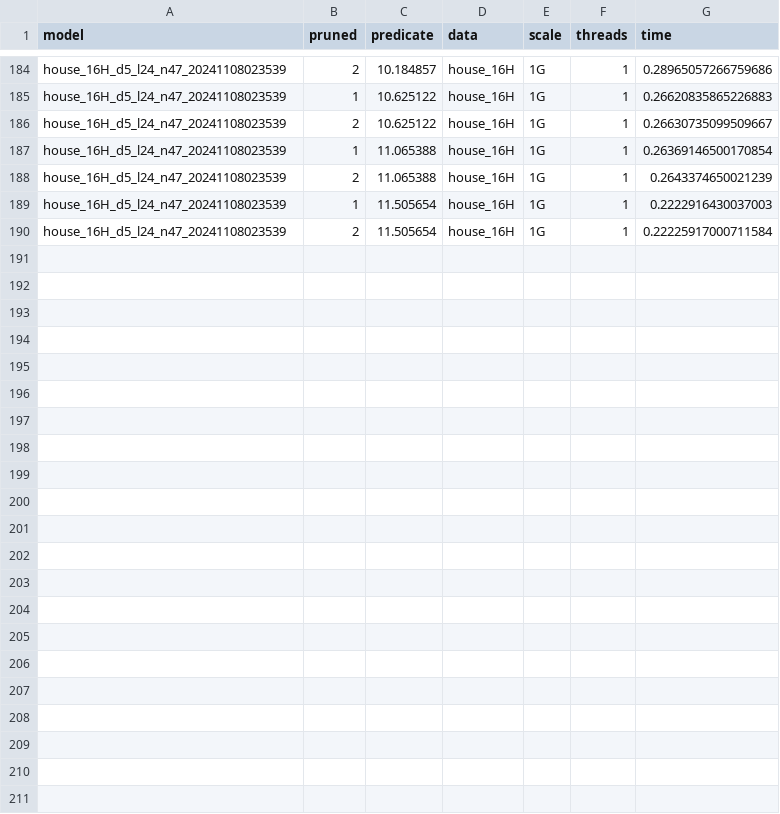
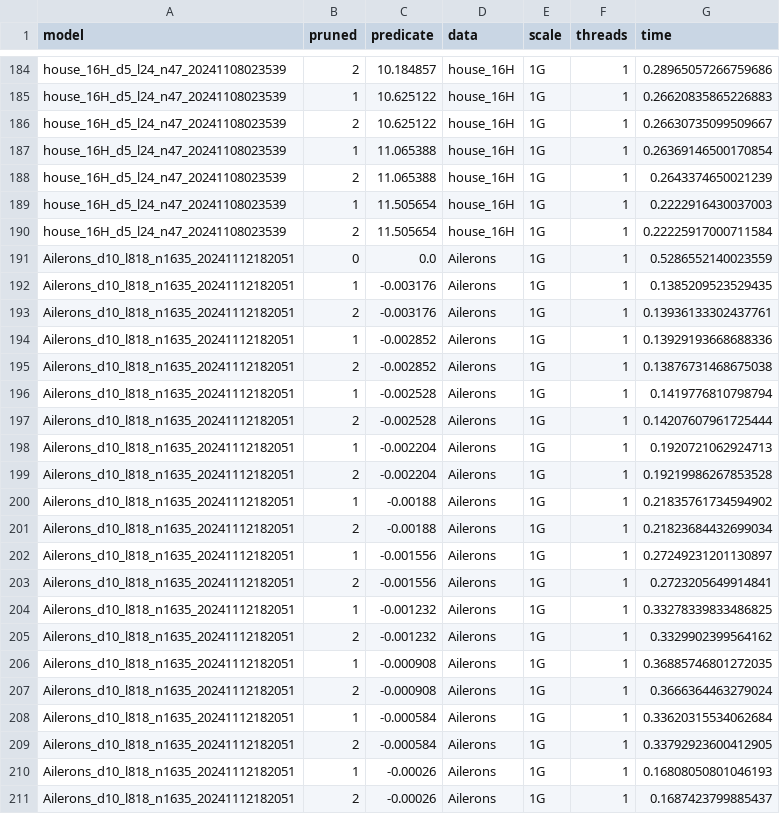
Before and after one commit to joker-star-l/ml_predicate, a CSV file: result_sklearn.csv, drawn as a sheet; only a part is shown, gaps mark what is left out.

```diff
--- a/result_sklearn.csv
+++ b/result_sklearn.csv
@@ -190 +190,22 @@ house_16H_d5_l24_n47_20241108023539,1,11.505654,house_16H,1G,1,0.222291643003700
 house_16H_d5_l24_n47_20241108023539,2,11.505654,house_16H,1G,1,0.22225917000711584
+Ailerons_d10_l818_n1635_20241112182051,0,0.0,Ailerons,1G,1,0.5286552140023559
+Ailerons_d10_l818_n1635_20241112182051,1,-0.003176,Ailerons,1G,1,0.1385209523529435
+Ailerons_d10_l818_n1635_20241112182051,2,-0.003176,Ailerons,1G,1,0.13936133302437761
+Ailerons_d10_l818_n1635_20241112182051,1,-0.002852,Ailerons,1G,1,0.13929193668688336
+Ailerons_d10_l818_n1635_20241112182051,2,-0.002852,Ailerons,1G,1,0.13876731468675038
+Ailerons_d10_l818_n1635_20241112182051,1,-0.002528,Ailerons,1G,1,0.1419776810798794
+Ailerons_d10_l818_n1635_20241112182051,2,-0.002528,Ailerons,1G,1,0.14207607961725444
+Ailerons_d10_l818_n1635_20241112182051,1,-0.002204,Ailerons,1G,1,0.1920721062924713
+Ailerons_d10_l818_n1635_20241112182051,2,-0.002204,Ailerons,1G,1,0.19219986267853528
+Ailerons_d10_l818_n1635_20241112182051,1,-0.00188,Ailerons,1G,1,0.21835761734594902
+Ailerons_d10_l818_n1635_20241112182051,2,-0.00188,Ailerons,1G,1,0.21823684432699034
+Ailerons_d10_l818_n1635_20241112182051,1,-0.001556,Ailerons,1G,1,0.27249231201130897
+Ailerons_d10_l818_n1635_20241112182051,2,-0.001556,Ailerons,1G,1,0.2723205649914841
+Ailerons_d10_l818_n1635_20241112182051,1,-0.001232,Ailerons,1G,1,0.33278339833486825
+Ailerons_d10_l818_n1635_20241112182051,2,-0.001232,Ailerons,1G,1,0.3329902399564162
+Ailerons_d10_l818_n1635_20241112182051,1,-0.000908,Ailerons,1G,1,0.36885746801272035
+Ailerons_d10_l818_n1635_20241112182051,2,-0.000908,Ailerons,1G,1,0.3666364463279024
+Ailerons_d10_l818_n1635_20241112182051,1,-0.000584,Ailerons,1G,1,0.33620315534062684
+Ailerons_d10_l818_n1635_20241112182051,2,-0.000584,Ailerons,1G,1,0.33792923600412905
+Ailerons_d10_l818_n1635_20241112182051,1,-0.00026,Ailerons,1G,1,0.16808050801046193
+Ailerons_d10_l818_n1635_20241112182051,2,-0.00026,Ailerons,1G,1,0.1687423799885437
```
Also changed, not shown: 8 other files.
